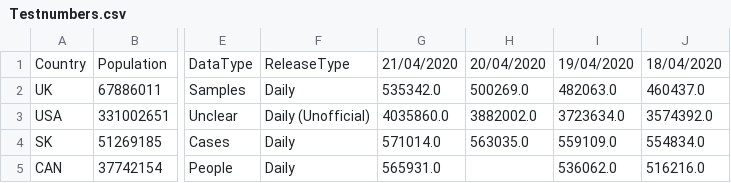
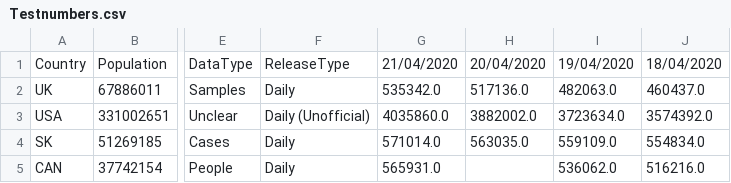
Before and after one commit to tomsaunders98/CovidTests, a CSV file: Testnumbers.csv, drawn as a sheet; only a part is shown, gaps mark what is left out; the diff names each change by its address in the sheet, - before the commit and + after, or states it on an @@ line.

Commit message:
Corrected UK Figures

```diff
--- a/Testnumbers.csv
+++ b/Testnumbers.csv
-H2: 500269.0
+H2: 517136.0
```
